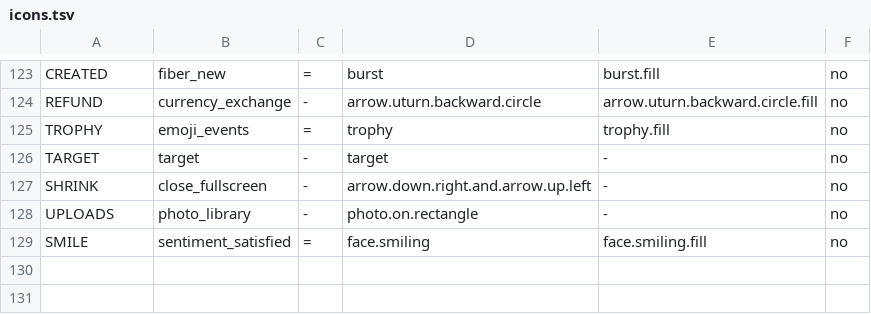
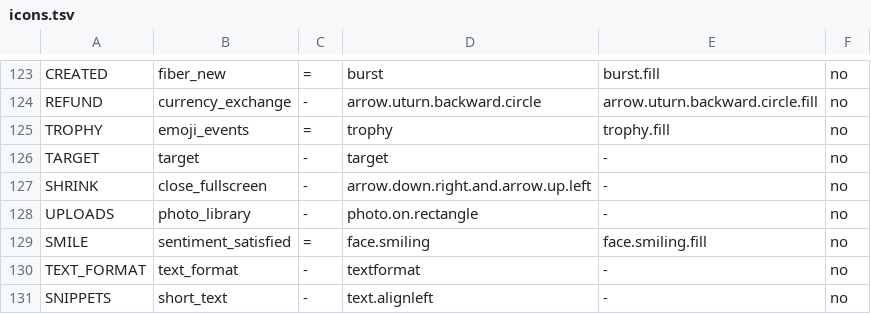
Before and after one commit to ecency/vision-mobile, a TSV file: scripts/icons/icons.tsv, drawn as a sheet; only a part is shown, gaps mark what is left out.

Commit message:
feat(native): the editor toolbar and the quick composers are icons on both apps, as RN's, their words what TalkBack and VoiceOver read

```diff
--- a/scripts/icons/icons.tsv
+++ b/scripts/icons/icons.tsv
@@ -129 +129,3 @@ UPLOADS	photo_library	-	photo.on.rectangle	-	no
 SMILE	sentiment_satisfied	=	face.smiling	face.smiling.fill	no
+TEXT_FORMAT	text_format	-	textformat	-	no
+SNIPPETS	short_text	-	text.alignleft	-	no
```
Also changed, not shown: 17 other files.
